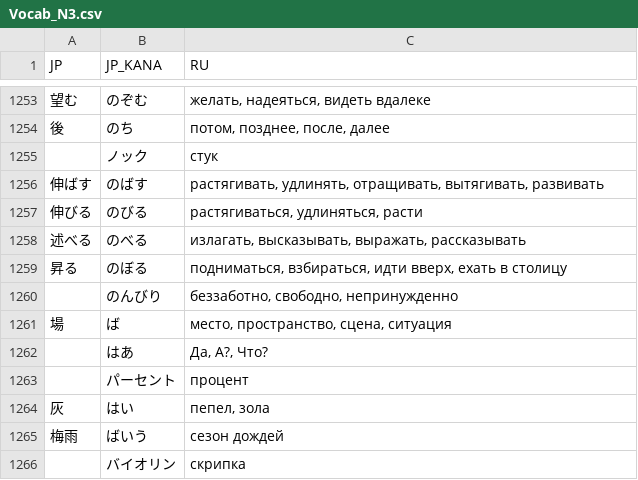
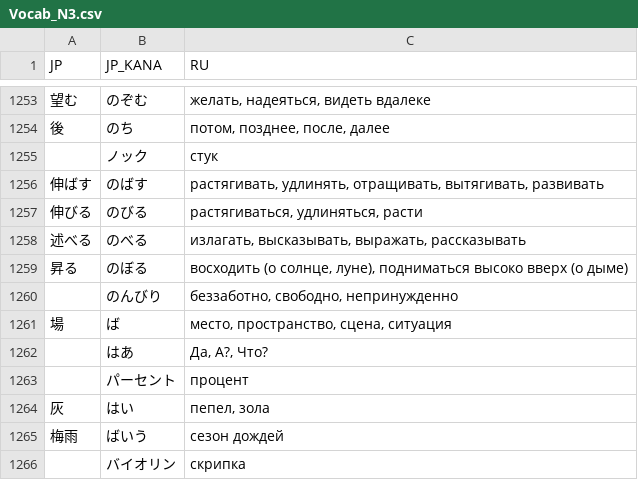
Before and after one commit to gwend/jvocab.data, a CSV file: Vocab_N3.csv, drawn as a sheet; only a part is shown, gaps mark what is left out.

```diff
--- a/Vocab_N3.csv
+++ b/Vocab_N3.csv
@@ -1258,3 +1258,3 @@ JP;JP_KANA;RU
 述べる;のべる;излагать, высказывать, выражать, рассказывать
-昇る;のぼる;подниматься, взбираться, идти вверх, ехать в столицу
+昇る;のぼる;восходить (о солнце, луне), подниматься высоко вверх (о дыме)
 ;のんびり;беззаботно, свободно, непринужденно
```
Also changed, not shown: Vocab_N3_2.csv.
